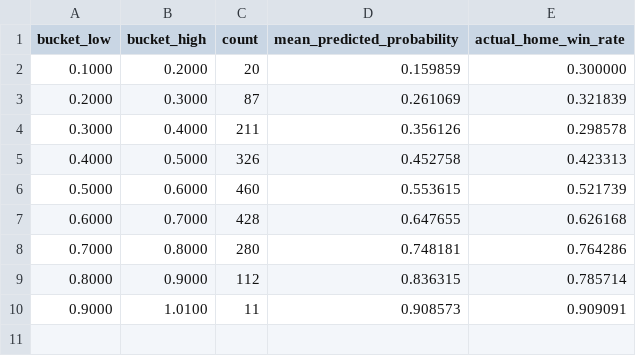
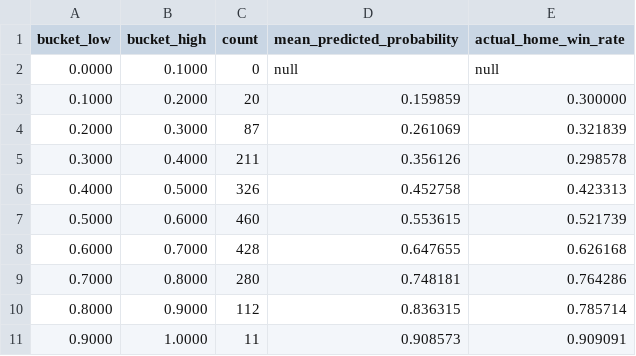
Before and after one commit to Tkcool28/nfl-edge, a CSV file: reports/development/qb_elo_reliability_table.csv, drawn as a sheet.

```diff
--- a/reports/development/qb_elo_reliability_table.csv
+++ b/reports/development/qb_elo_reliability_table.csv
@@ -1,2 +1,3 @@
 bucket_low,bucket_high,count,mean_predicted_probability,actual_home_win_rate
+0.0000,0.1000,0,null,null
 0.1000,0.2000,20,0.159859,0.300000
@@ -9,2 +10,2 @@ bucket_low,bucket_high,count,mean_predicted_probability,actual_home_win_rate
 0.8000,0.9000,112,0.836315,0.785714
-0.9000,1.0100,11,0.908573,0.909091
+0.9000,1.0000,11,0.908573,0.909091
```
Also changed, not shown: 26 other files.
